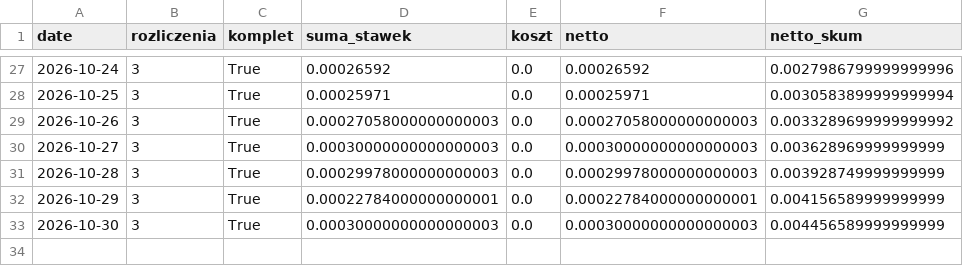
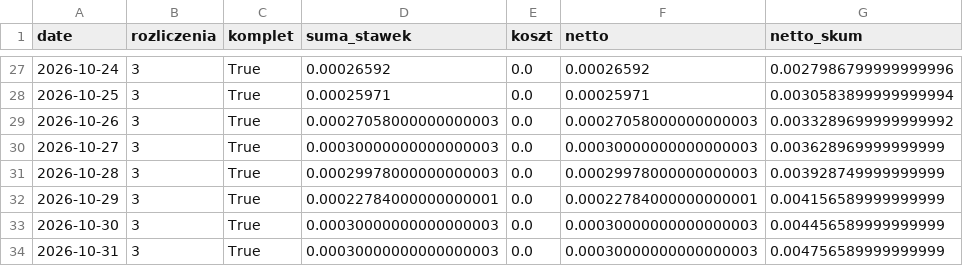
Before and after one commit to piotrgebala/alpha, a CSV file: dziennik/carry_wyniki.csv, drawn as a sheet; only a part is shown, gaps mark what is left out; the diff names each change by its address in the sheet, - before the commit and + after, or states it on an @@ line.

```diff
--- a/dziennik/carry_wyniki.csv
+++ b/dziennik/carry_wyniki.csv
+row 34: 2026-10-31 | 3 | True | 0.00030000000000000003 | 0.0 | 0.00030000000000000003 | 0.004756589999999999
```
Also changed, not shown: dziennik/fazy.csv, dziennik/rozbicie.csv, 9 other files.
